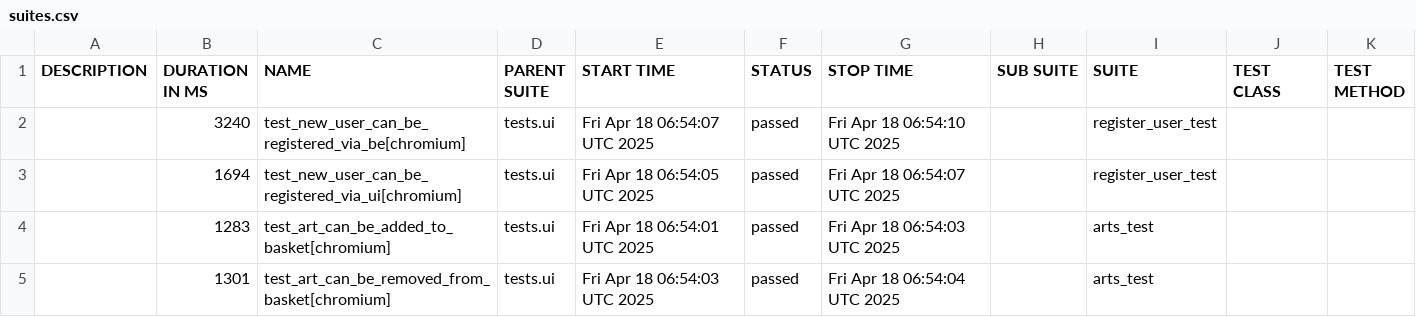
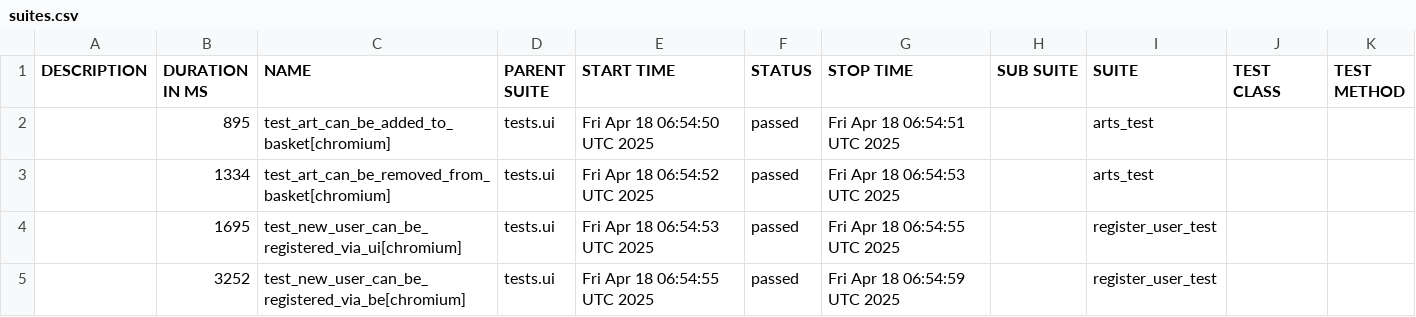
Before and after one commit to PKuravskyi/PetPythonPlaywright, a CSV file: data/suites.csv, drawn as a sheet.

```diff
--- a/data/suites.csv
+++ b/data/suites.csv
@@ -1,5 +1,5 @@
 "DESCRIPTION","DURATION IN MS","NAME","PARENT SUITE","START TIME","STATUS","STOP TIME","SUB SUITE","SUITE","TEST CLASS","TEST METHOD"
-"","3240","test_new_user_can_be_registered_via_be[chromium]","tests.ui","Fri Apr 18 06:54:07 UTC 2025","passed","Fri Apr 18 06:54:10 UTC 2025","","register_user_test","",""
-"","1694","test_new_user_can_be_registered_via_ui[chromium]","tests.ui","Fri Apr 18 06:54:05 UTC 2025","passed","Fri Apr 18 06:54:07 UTC 2025","","register_user_test","",""
-"","1283","test_art_can_be_added_to_basket[chromium]","tests.ui","Fri Apr 18 06:54:01 UTC 2025","passed","Fri Apr 18 06:54:03 UTC 2025","","arts_test","",""
-"","1301","test_art_can_be_removed_from_basket[chromium]","tests.ui","Fri Apr 18 06:54:03 UTC 2025","passed","Fri Apr 18 06:54:04 UTC 2025","","arts_test","",""
+"","895","test_art_can_be_added_to_basket[chromium]","tests.ui","Fri Apr 18 06:54:50 UTC 2025","passed","Fri Apr 18 06:54:51 UTC 2025","","arts_test","",""
+"","1334","test_art_can_be_removed_from_basket[chromium]","tests.ui","Fri Apr 18 06:54:52 UTC 2025","passed","Fri Apr 18 06:54:53 UTC 2025","","arts_test","",""
+"","1695","test_new_user_can_be_registered_via_ui[chromium]","tests.ui","Fri Apr 18 06:54:53 UTC 2025","passed","Fri Apr 18 06:54:55 UTC 2025","","register_user_test","",""
+"","3252","test_new_user_can_be_registered_via_be[chromium]","tests.ui","Fri Apr 18 06:54:55 UTC 2025","passed","Fri Apr 18 06:54:59 UTC 2025","","register_user_test","",""
```
Also changed, not shown: 22 other files.
